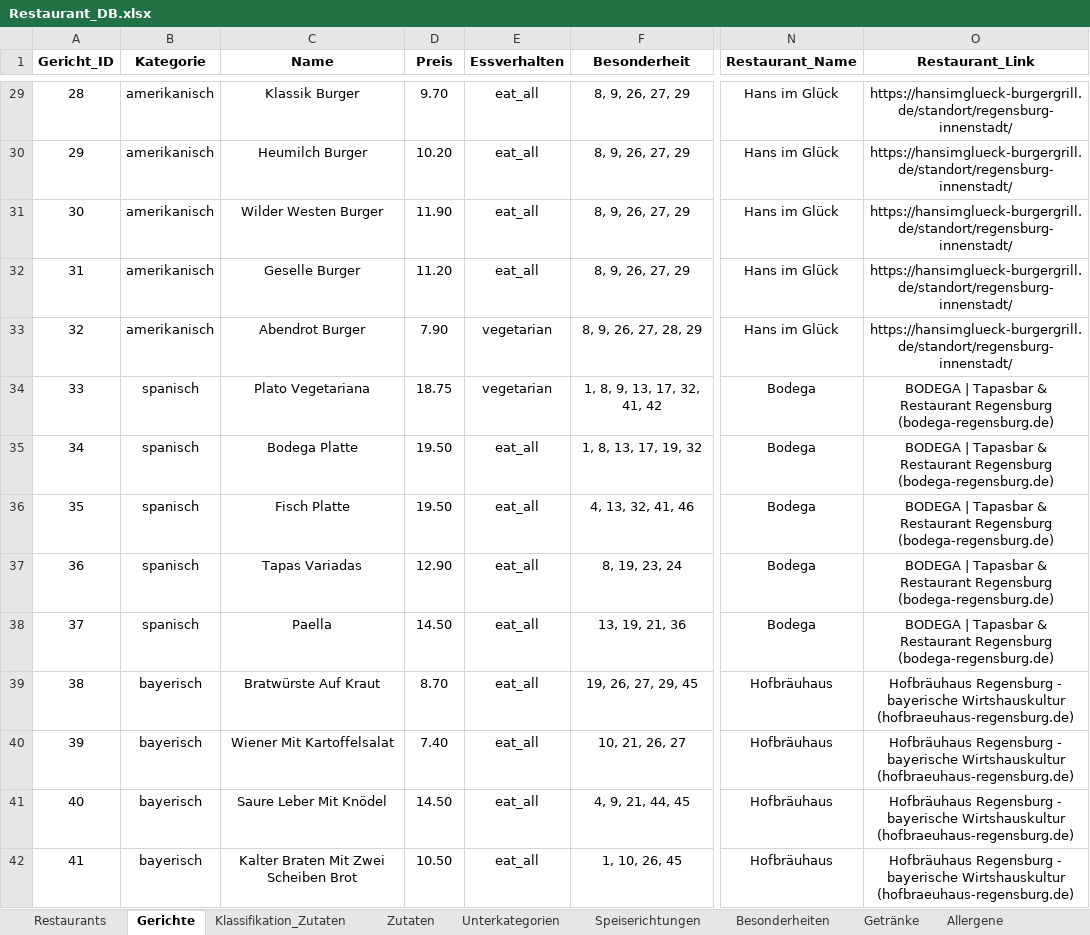
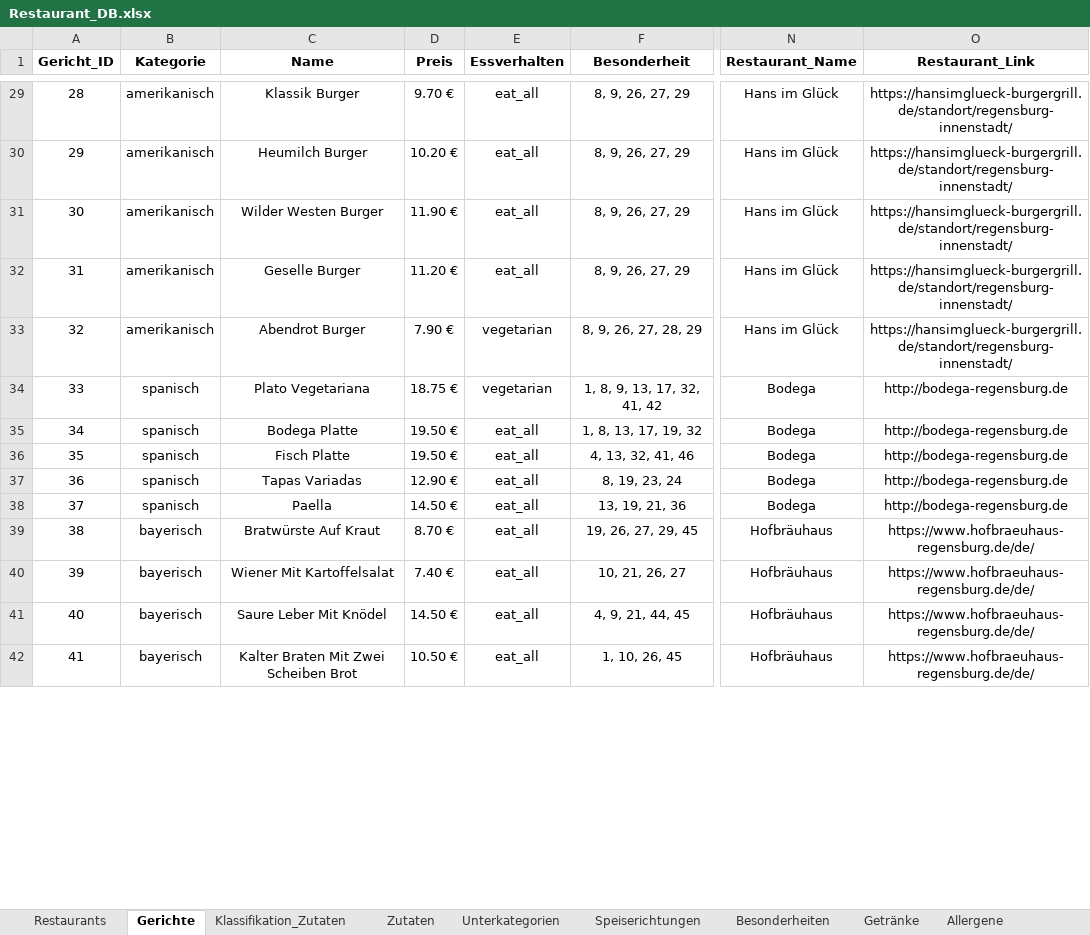
Before and after one commit to schmcklr/rasa_chatbot_master, an Excel workbook: restaurantData/Restaurant_DB.xlsx, sheet Gerichte, drawn as a sheet; only a part is shown, gaps mark what is left out; values as stored, in another font and other column widths than the file's, no borders; table styles not drawn; the diff covers the shown part only; the diff names each change by its address in the sheet, - before the commit and + after, or states it on an @@ line.

```diff
--- a/restaurantData/Restaurant_DB.xlsx (sheet Gerichte)
+++ b/restaurantData/Restaurant_DB.xlsx (sheet Gerichte)
-D29 (Preis): 9.70
+D29 (Preis): 9.70 €
-D30 (Preis): 10.20
+D30 (Preis): 10.20 €
-D31 (Preis): 11.90
+D31 (Preis): 11.90 €
-D32 (Preis): 11.20
+D32 (Preis): 11.20 €
-D33 (Preis): 7.90
+D33 (Preis): 7.90 €
-D34 (Preis): 18.75
+D34 (Preis): 18.75 €
-O34:O38 (Restaurant_Link): BODEGA | Tapasbar & Restaurant Regensburg (bodega-regensburg.de)
+O34:O38 (Restaurant_Link): http://bodega-regensburg.de
-D35:D36 (Preis): 19.50
+D35:D36 (Preis): 19.50 €
-D37 (Preis): 12.90
+D37 (Preis): 12.90 €
-D38 (Preis): 14.50
+D38 (Preis): 14.50 €
-D39 (Preis): 8.70
+D39 (Preis): 8.70 €
-O39:O42 (Restaurant_Link): Hofbräuhaus Regensburg - bayerische Wirtshauskultur (hofbraeuhaus-regensburg.de)
+O39:O42 (Restaurant_Link): https://www.hofbraeuhaus-regensburg.de/de/
-D40 (Preis): 7.40
+D40 (Preis): 7.40 €
-D41 (Preis): 14.50
+D41 (Preis): 14.50 €
-D42 (Preis): 10.50
+D42 (Preis): 10.50 €
```
Also changed, not shown: 236 edited cells elsewhere in this sheet.
